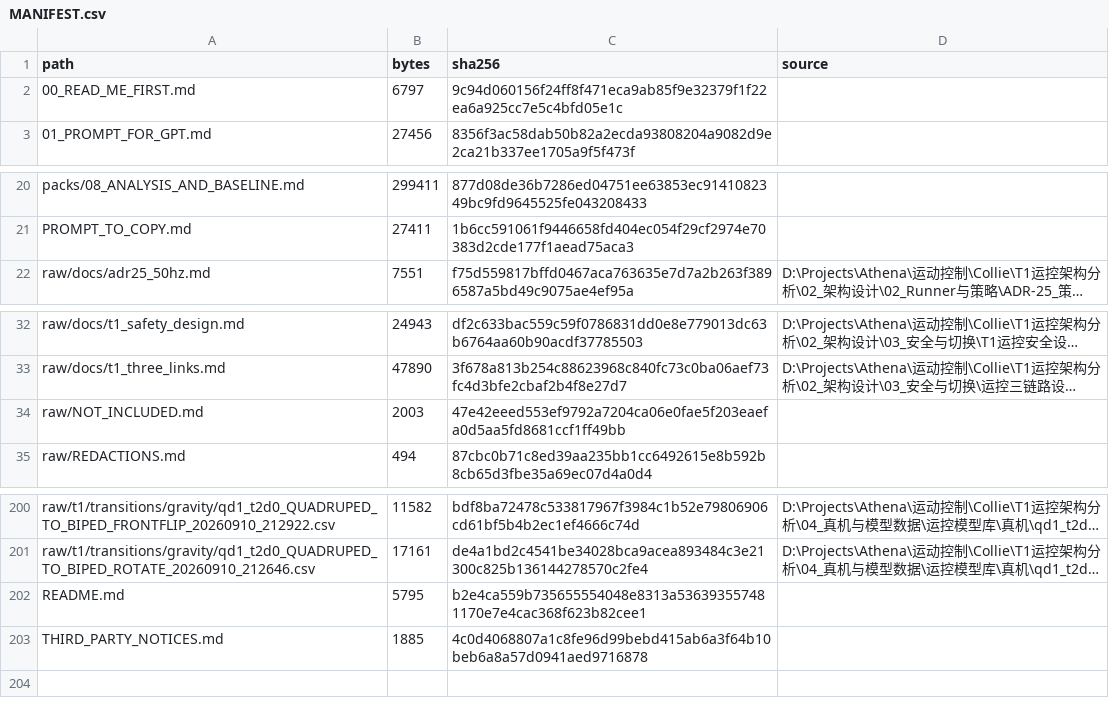
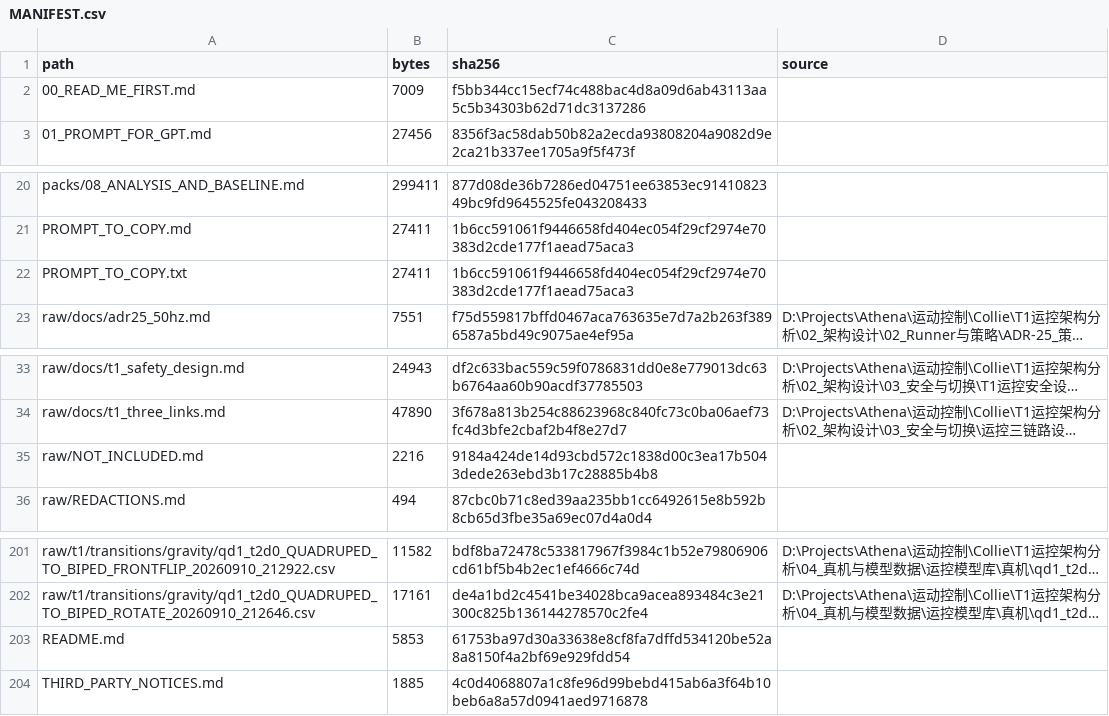
Before and after one commit to bgzou/t1-mc-config-switch-design-20261125, a CSV file: MANIFEST.csv, drawn as a sheet; only a part is shown, gaps mark what is left out; long unchanged cells end in …; addresses are those after the commit; the diff names each change by its address in the sheet, - before the commit and + after, or states it on an @@ line.

```diff
--- a/MANIFEST.csv
+++ b/MANIFEST.csv
-B2 (bytes): 6797
+B2 (bytes): 7009
-C2 (sha256): 9c94d060156f24ff8f471eca9ab85f9e32379f1f22ea6a925cc7e5c4bfd05e1c
+C2 (sha256): f5bb344cc15ecf74c488bac4d8a09d6ab43113aa5c5b34303b62d71dc3137286
+row 22: PROMPT_TO_COPY.txt | 27411 | 1b6cc591061f9446658fd404ec054f29cf2974e70383d2cde177f1aead75aca3
-B35 (bytes): 2003
+B35 (bytes): 2216
-C35 (sha256): 47e42eeed553ef9792a7204ca06e0fae5f203eaefa0d5aa5fd8681ccf1ff49bb
+C35 (sha256): 9184a424de14d93cbd572c1838d00c3ea17b5043dede263ebd3b17c28885b4b8
-B203 (bytes): 5795
+B203 (bytes): 5853
-C203 (sha256): b2e4ca559b735655554048e8313a536393557481170e7e4cac368f623b82cee1
+C203 (sha256): 61753ba97d30a33638e8cf8fa7dffd534120be52a8a8150f4a2bf69e929fdd54
```
Also changed, not shown: 5 other files.
